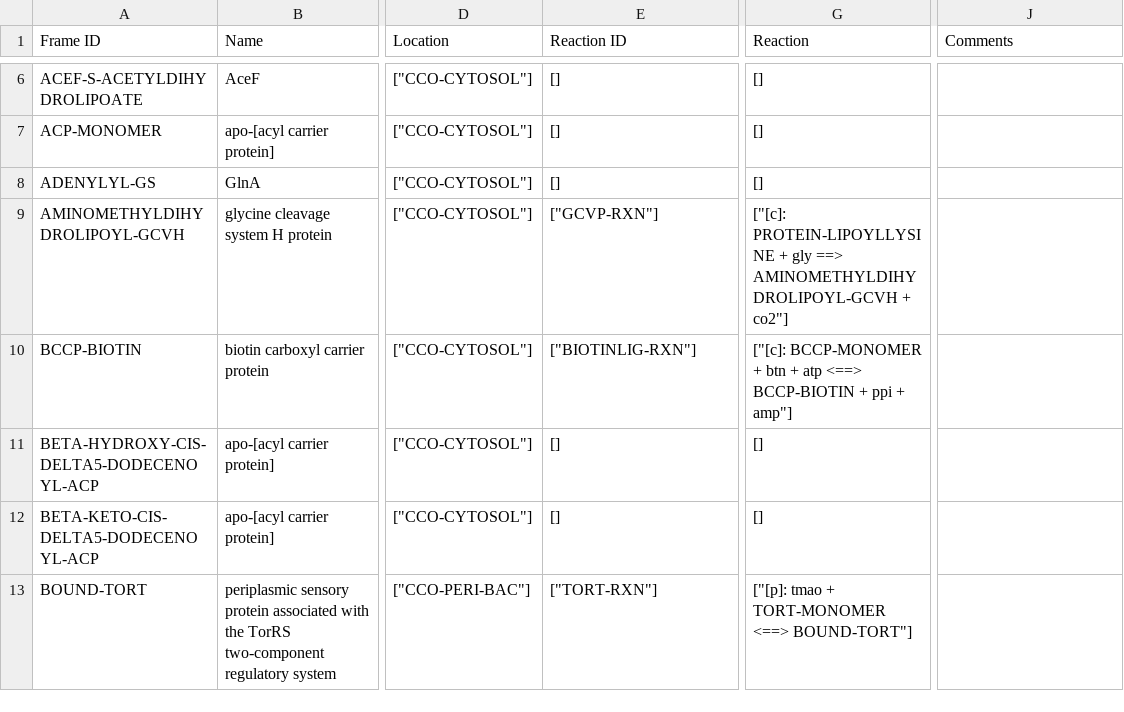
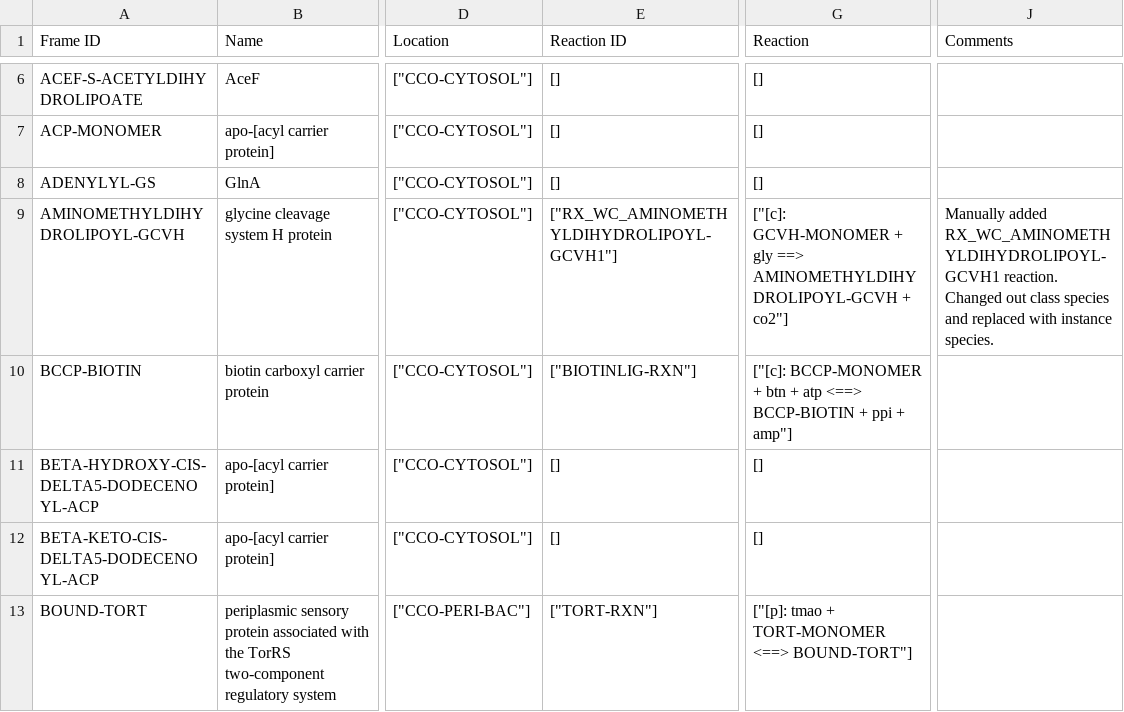
Before and after one commit to CovertLab/WholeCellEcoliRelease, a CSV file: data/parsed/proteinMonomers_modified.csv, drawn as a sheet; only a part is shown, gaps mark what is left out; the diff names each change by its address in the sheet, - before the commit and + after, or states it on an @@ line.

```diff
--- a/data/parsed/proteinMonomers_modified.csv
+++ b/data/parsed/proteinMonomers_modified.csv
-E9 (Reaction ID): ["GCVP-RXN"]
+E9 (Reaction ID): ["RX_WC_AMINOMETHYLDIHYDROLIPOYL-GCVH1"]
-G9 (Reaction): ["[c]: PROTEIN-LIPOYLLYSINE + gly…
+G9 (Reaction): ["[c]: GCVH-MONOMER + gly…
-J9 (Comments): (empty)
+J9 (Comments): Manually added RX_WC_AMINOMETHYLDIHYDROLIPOYL-GCVH1 reaction. Changed out class species and replaced with instance species.
```
Also changed, not shown: data/interm_manual/manual_proteinMonomer_modified.csv.
